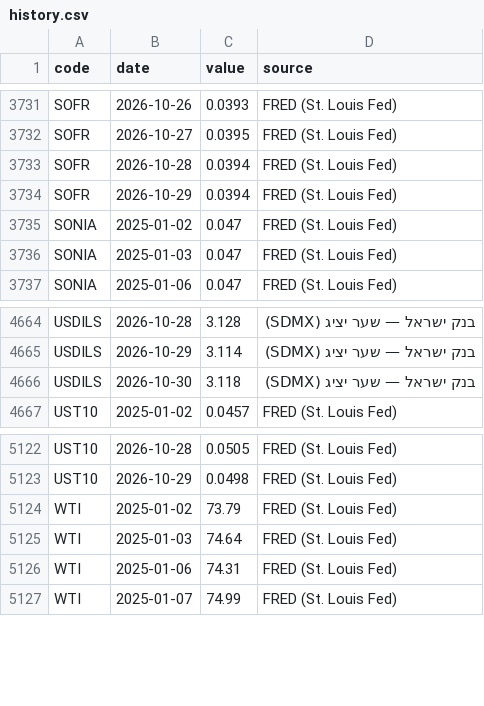
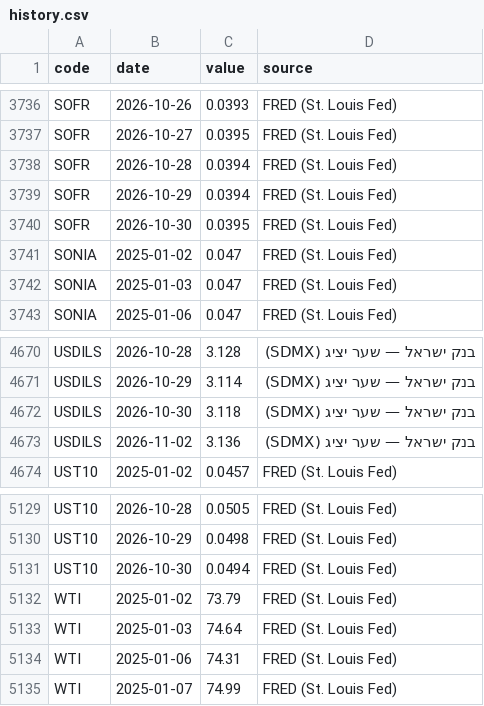
Before and after one commit to yovav81/corp-market-data, a CSV file: data/factors/history.csv, drawn as a sheet; only a part is shown, gaps mark what is left out; the diff covers the shown part only.

```diff
--- a/data/factors/history.csv
+++ b/data/factors/history.csv
@@ -3734,2 +3739,3 @@ SOFR,2026-10-28,0.0394,FRED (St. Louis Fed)
 SOFR,2026-10-29,0.0394,FRED (St. Louis Fed)
+SOFR,2026-10-30,0.0395,FRED (St. Louis Fed)
 SONIA,2025-01-02,0.047,FRED (St. Louis Fed)
@@ -4666,2 +4672,3 @@ USDILS,2026-10-29,3.114,בנק ישראל — שער יציג (SDMX)
 USDILS,2026-10-30,3.118,בנק ישראל — שער יציג (SDMX)
+USDILS,2026-11-02,3.136,בנק ישראל — שער יציג (SDMX)
 UST10,2025-01-02,0.0457,FRED (St. Louis Fed)
@@ -5123,2 +5130,3 @@ UST10,2026-10-28,0.0505,FRED (St. Louis Fed)
 UST10,2026-10-29,0.0498,FRED (St. Louis Fed)
+UST10,2026-10-30,0.0494,FRED (St. Louis Fed)
 WTI,2025-01-02,73.79,FRED (St. Louis Fed)
```
Also changed, not shown: 5 added rows elsewhere in this file, data/factors/latest.csv, 1 other file.
